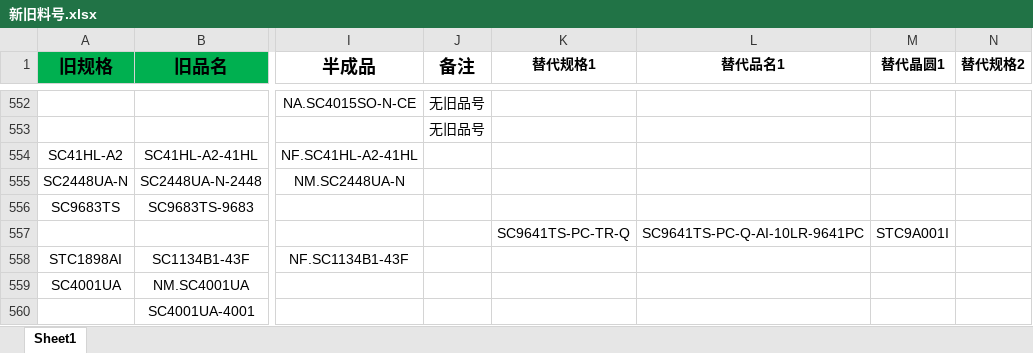
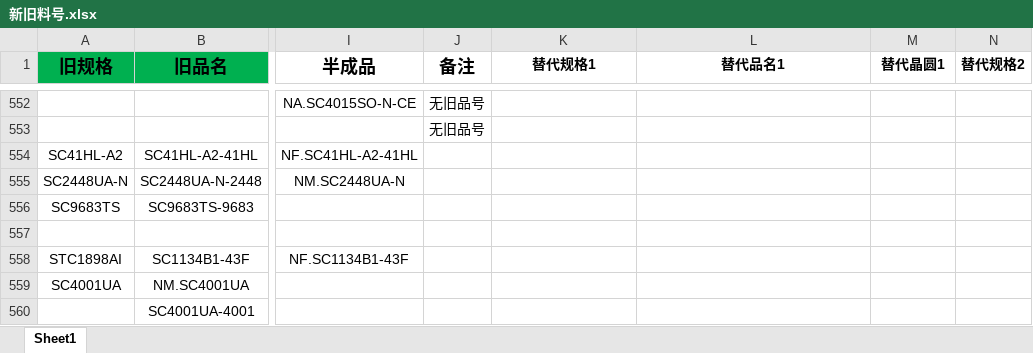
Before and after one commit to TTTriste06/operation_planning-, an Excel workbook: 新旧料号.xlsx, sheet Sheet1, drawn as a sheet; only a part is shown, gaps mark what is left out; values as stored, in another font and other column widths than the file's, no borders; conditional formats not drawn; the diff names each change by its address in the sheet, - before the commit and + after, or states it on an @@ line.

Commit message:
upload 新旧料号.xlsx

```diff
--- a/新旧料号.xlsx (sheet Sheet1)
+++ b/新旧料号.xlsx (sheet Sheet1)
-K557 (替代规格1): SC9641TS-PC-TR-Q
+K557 (替代规格1): (empty)
-L557 (替代品名1): SC9641TS-PC-Q-AI-10LR-9641PC
+L557 (替代品名1): (empty)
-M557 (替代晶圆1): STC9A001I
+M557 (替代晶圆1): (empty)
```
